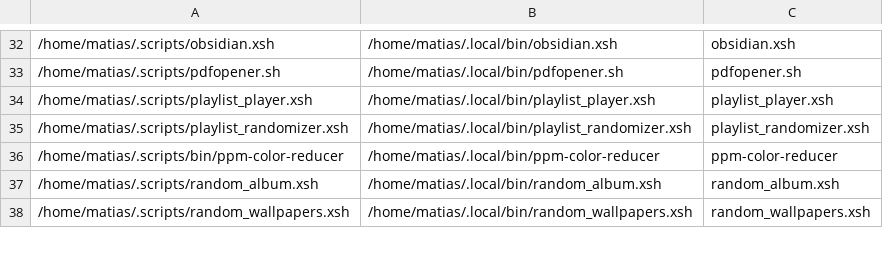
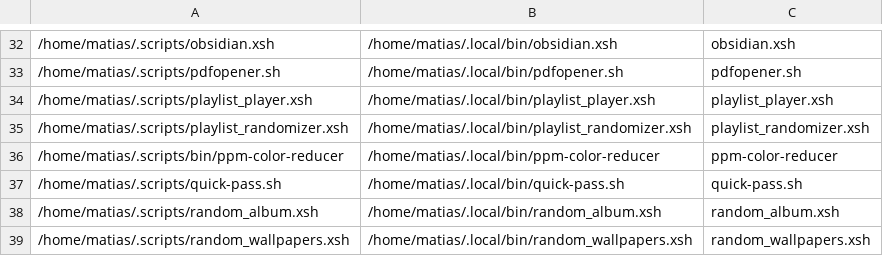
Before and after one commit to matias-ceau/scripts, a CSV file: data/symlink_data.csv, drawn as a sheet; only a part is shown, gaps mark what is left out; the diff names each change by its address in the sheet, - before the commit and + after, or states it on an @@ line.

Commit message:
4 change(s) from matias@karjala

```diff
--- a/data/symlink_data.csv
+++ b/data/symlink_data.csv
+row 37: /home/matias/.scripts/quick-pass.sh | /home/matias/.local/bin/quick-pass.sh | quick-pass.sh
```
Also changed, not shown: 3 other files.
